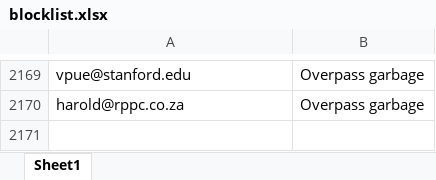
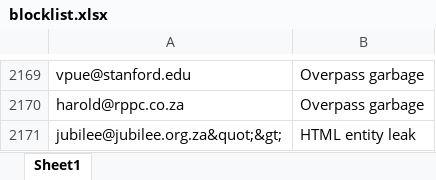
Before and after one commit to MareanaNsuku/community-service-outreach, an Excel workbook: results/blocklist.xlsx, sheet Sheet1, drawn as a sheet; only a part is shown, gaps mark what is left out; values as stored, in another font and other column widths than the file's, no borders; the diff names each change by its address in the sheet, - before the commit and + after, or states it on an @@ line.

Commit message:
Fix malformed email + harden scraper against HTML entities

```diff
--- a/results/blocklist.xlsx (sheet Sheet1)
+++ b/results/blocklist.xlsx (sheet Sheet1)
+row 2171: jubilee@jubilee.org.za&quot;&gt; | HTML entity leak
```
Also changed, not shown: results/master_contacts.xlsx, 1 other file.
